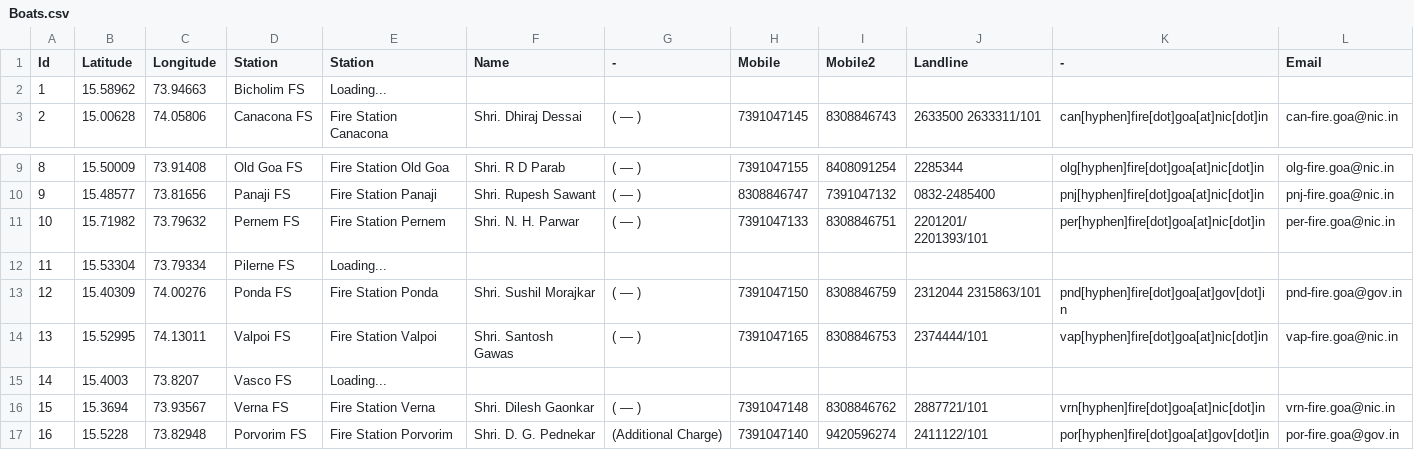
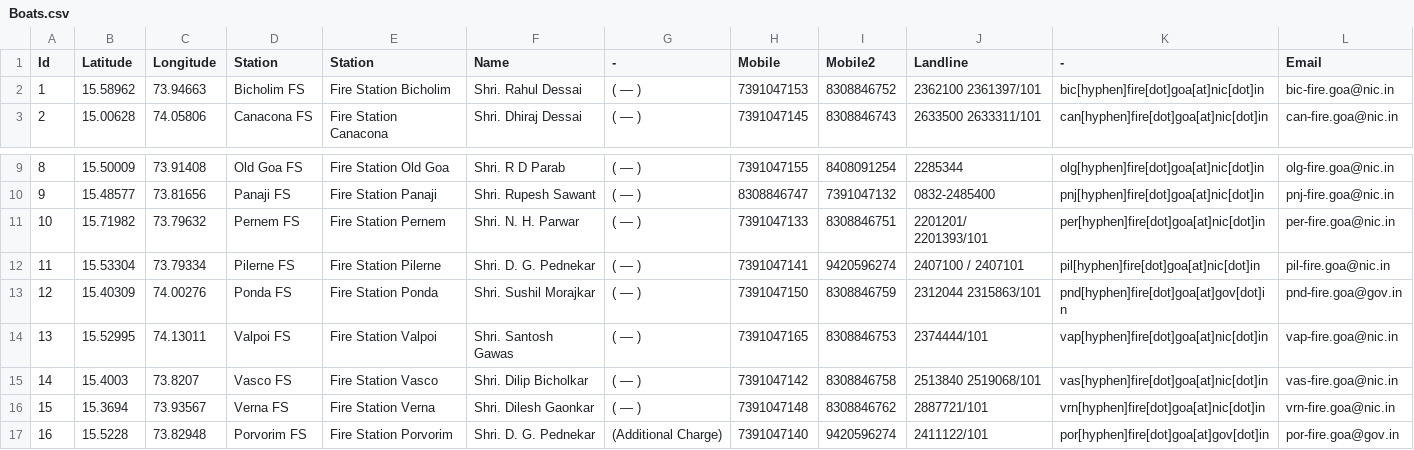
Before and after one commit to alansaviolobo/google-sheets-to-json-converter, a CSV file: data/Boats.csv, drawn as a sheet; only a part is shown, gaps mark what is left out.

```diff
--- a/data/Boats.csv
+++ b/data/Boats.csv
@@ -1,3 +1,3 @@
 Id,Latitude,Longitude,Station,Station,Name,-,Mobile,Mobile2,Landline,-,Email
-1,15.58962,73.94663,Bicholim FS,Loading...,,,,,,,
+1,15.58962,73.94663,Bicholim FS,Fire Station Bicholim,Shri. Rahul Dessai,( — ),7391047153,8308846752,2362100 2361397/101,bic[hyphen]fire[dot]goa[at]nic[dot]in,bic-fire.goa@nic.in
 2,15.00628,74.05806,Canacona FS,Fire Station Canacona,Shri. Dhiraj Dessai,( — ),7391047145,8308846743,2633500 2633311/101,can[hyphen]fire[dot]goa[at]nic[dot]in,can-fire.goa@nic.in
@@ -11,6 +11,6 @@ Id,Latitude,Longitude,Station,Station,Name,-,Mobile,Mobile2,Landline,-,Email
 10,15.71982,73.79632,Pernem FS,Fire Station Pernem,Shri. N. H. Parwar,( — ),7391047133,8308846751,2201201/ 2201393/101,per[hyphen]fire[dot]goa[at]nic[dot]in,per-fire.goa@nic.in
-11,15.53304,73.79334,Pilerne FS,Loading...,,,,,,,
+11,15.53304,73.79334,Pilerne FS,Fire Station Pilerne,Shri. D. G. Pednekar,( — ),7391047141,9420596274,2407100 / 2407101,pil[hyphen]fire[dot]goa[at]nic[dot]in,pil-fire.goa@nic.in
 12,15.40309,74.00276,Ponda FS,Fire Station Ponda,Shri. Sushil Morajkar,( — ),7391047150,8308846759,2312044 2315863/101,pnd[hyphen]fire[dot]goa[at]gov[dot]in,pnd-fire.goa@gov.in
 13,15.52995,74.13011,Valpoi FS,Fire Station Valpoi,Shri. Santosh Gawas,( — ),7391047165,8308846753,2374444/101,vap[hyphen]fire[dot]goa[at]nic[dot]in,vap-fire.goa@nic.in
-14,15.4003,73.8207,Vasco FS,Loading...,,,,,,,
+14,15.4003,73.8207,Vasco FS,Fire Station Vasco, Shri. Dilip Bicholkar,( — ),7391047142,8308846758,2513840 2519068/101,vas[hyphen]fire[dot]goa[at]nic[dot]in,vas-fire.goa@nic.in
 15,15.3694,73.93567,Verna FS,Fire Station Verna,Shri. Dilesh Gaonkar,( — ),7391047148,8308846762,2887721/101,vrn[hyphen]fire[dot]goa[at]nic[dot]in,vrn-fire.goa@nic.in
```
Also changed, not shown: data/Dam-Levels.csv, data/Police-Stations.csv, 9 other files.
